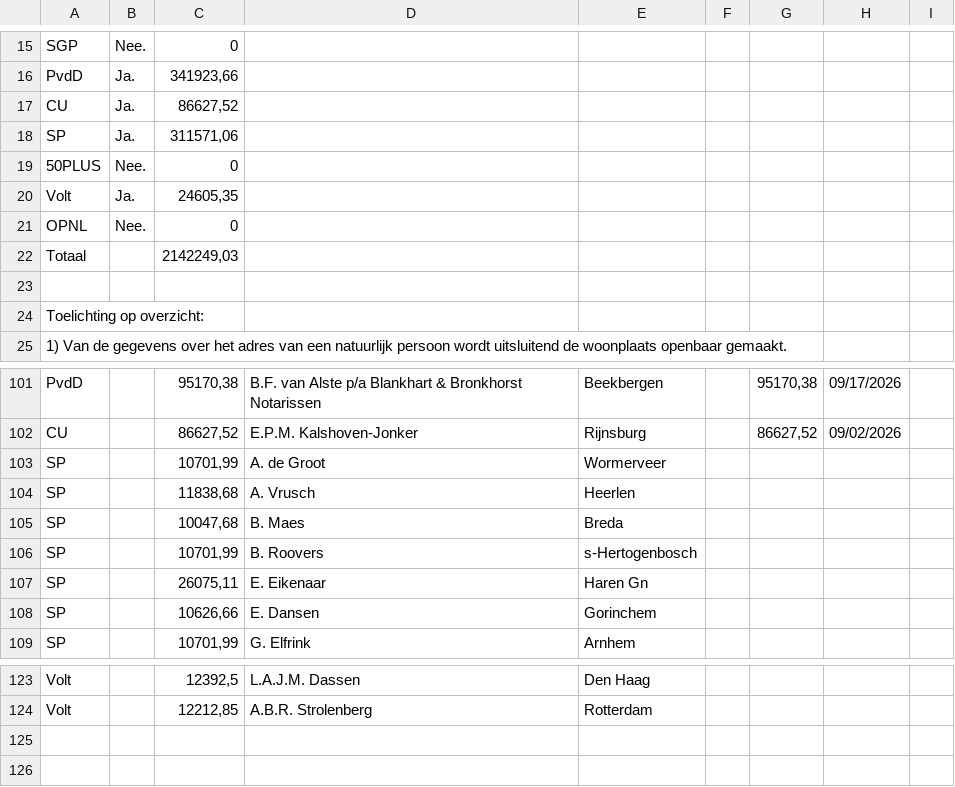
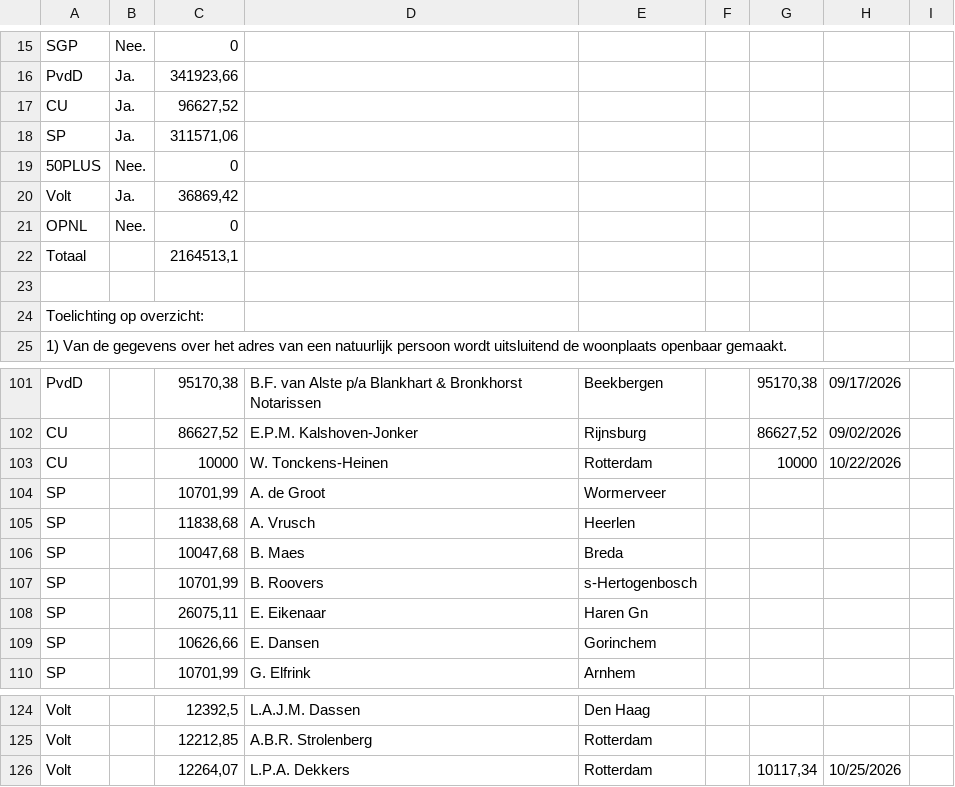
Before and after one commit to openstate/ro-pp-subsidies, a CSV file: subsidies.csv, drawn as a sheet; only a part is shown, gaps mark what is left out.

Commit message:
Subsidies bijgewerkt.

```diff
--- a/subsidies.csv
+++ b/subsidies.csv
@@ -16,8 +16,8 @@ SGP,Nee.,0,,,,,,
 PvdD,Ja.,"341923,66",,,,,,
-CU,Ja.,"86627,52",,,,,,
+CU,Ja.,"96627,52",,,,,,
 SP,Ja.,"311571,06",,,,,,
 50PLUS,Nee.,0,,,,,,
-Volt,Ja.,"24605,35",,,,,,
+Volt,Ja.,"36869,42",,,,,,
 OPNL,Nee.,0,,,,,,
-Totaal,,"2142249,03",,,,,,
+Totaal,,"2164513,1",,,,,,
 ,,,,,,,,
@@ -107,2 +107,3 @@ PvdD,,"95170,38",B.F. van Alste p/a Blankhart & Bronkhorst Notarissen,Beekbergen
 CU,,"86627,52",E.P.M. Kalshoven-Jonker,Rijnsburg,,"86627,52",09/02/2026,
+CU,,10000,W. Tonckens-Heinen,Rotterdam,,10000,10/22/2026,
 SP,,"10701,99",A. de Groot,Wormerveer,,,,
@@ -129 +130,2 @@ Volt,,"12392,5",L.A.J.M. Dassen,Den Haag,,,,
 Volt,,"12212,85",A.B.R. Strolenberg,Rotterdam,,,,
+Volt,,"12264,07",L.P.A. Dekkers,Rotterdam,,"10117,34",10/25/2026,
```
